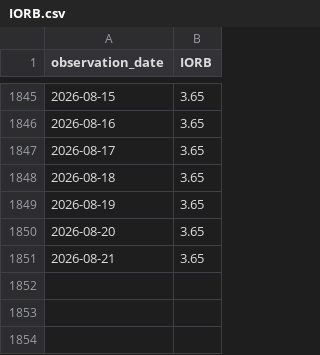
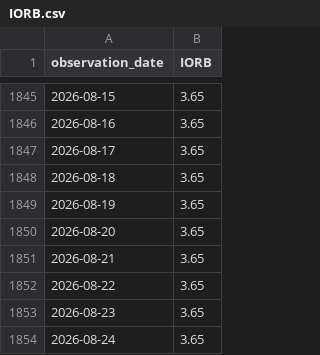
Before and after one commit to market-cycle-dashboard/capital-cycle-dashboard, a CSV file: data/liquidity/IORB.csv, drawn as a sheet; only a part is shown, gaps mark what is left out; the diff names each change by its address in the sheet, - before the commit and + after, or states it on an @@ line.

```diff
--- a/data/liquidity/IORB.csv
+++ b/data/liquidity/IORB.csv
+row 1852: 2026-08-22 | 3.65
+row 1853: 2026-08-23 | 3.65
+row 1854: 2026-08-24 | 3.65
```
Also changed, not shown: data/liquidity/RRPONTSYD.csv, data/liquidity/SOFR.csv, 1 other file.
